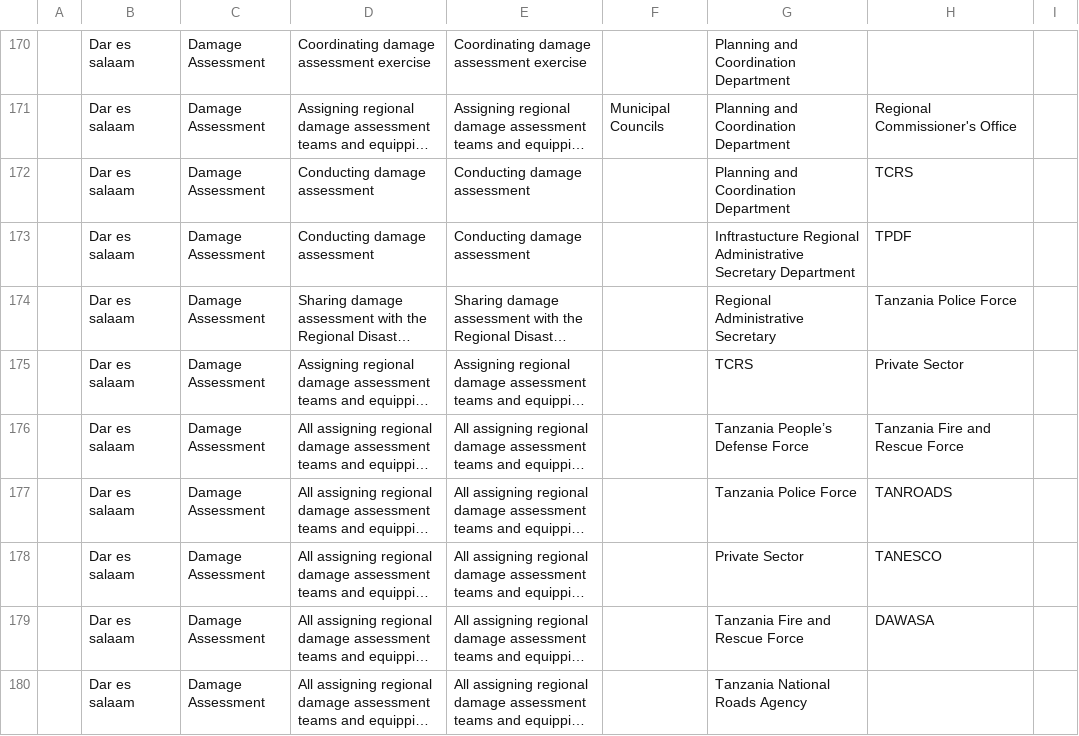
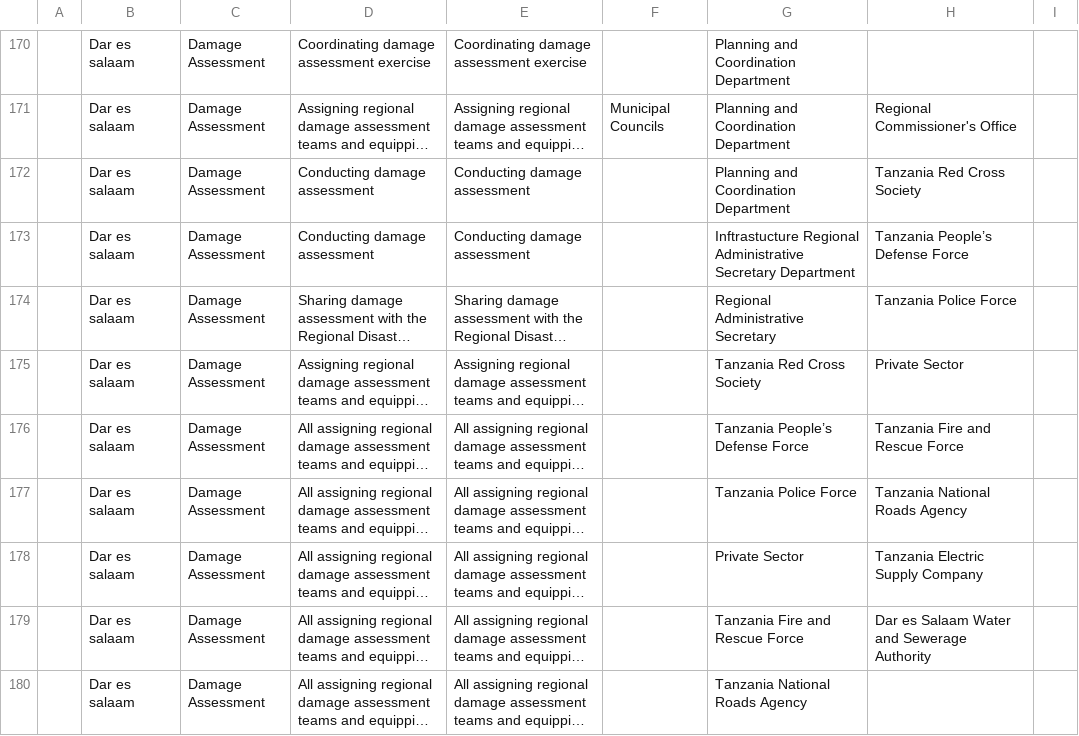
Before and after one commit to CodeTanzania/ewea, a CSV file: data/eventactioncatalogues.csv, drawn as a sheet; only a part is shown, gaps mark what is left out; long unchanged cells end in …; the diff covers the shown part only; the diff names each change by its address in the sheet, - before the commit and + after, or states it on an @@ line.

```diff
--- a/data/eventactioncatalogues.csv
+++ b/data/eventactioncatalogues.csv
-H172: TCRS
+H172: Tanzania Red Cross Society
-H173: TPDF
+H173: Tanzania People’s Defense Force
-G175: TCRS
+G175: Tanzania Red Cross Society
-H177: TANROADS
+H177: Tanzania National Roads Agency
-H178: TANESCO
+H178: Tanzania Electric Supply Company
-H179: DAWASA
+H179: Dar es Salaam Water and Sewerage Authority
```
Also changed, not shown: 66 edited cells elsewhere in this file.
